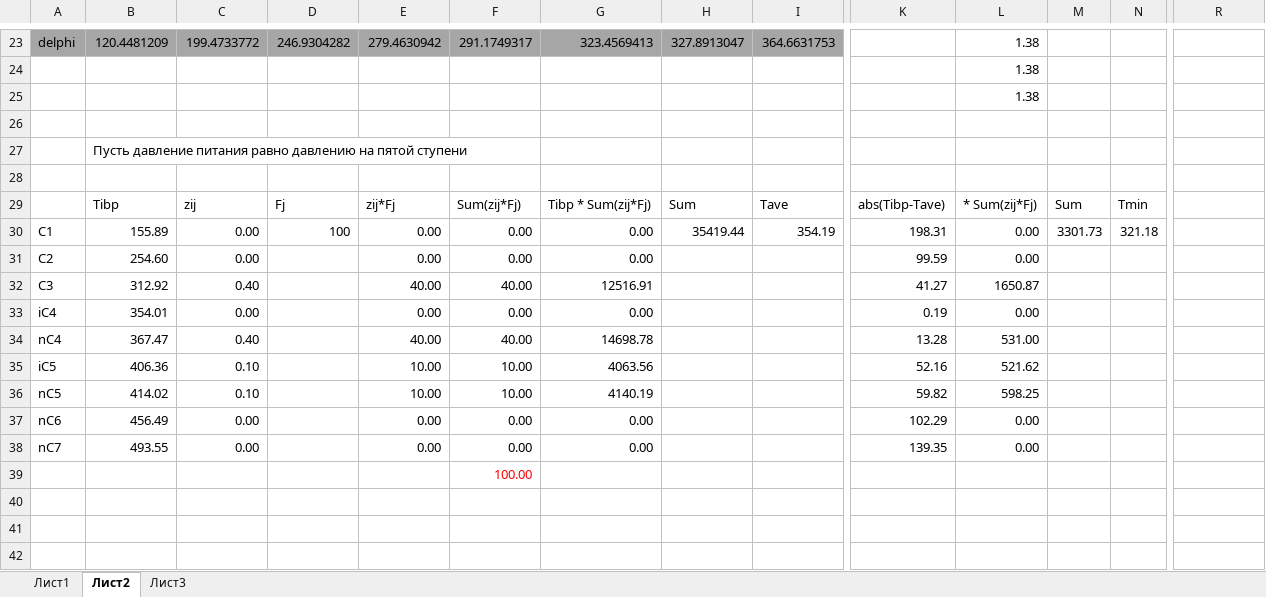
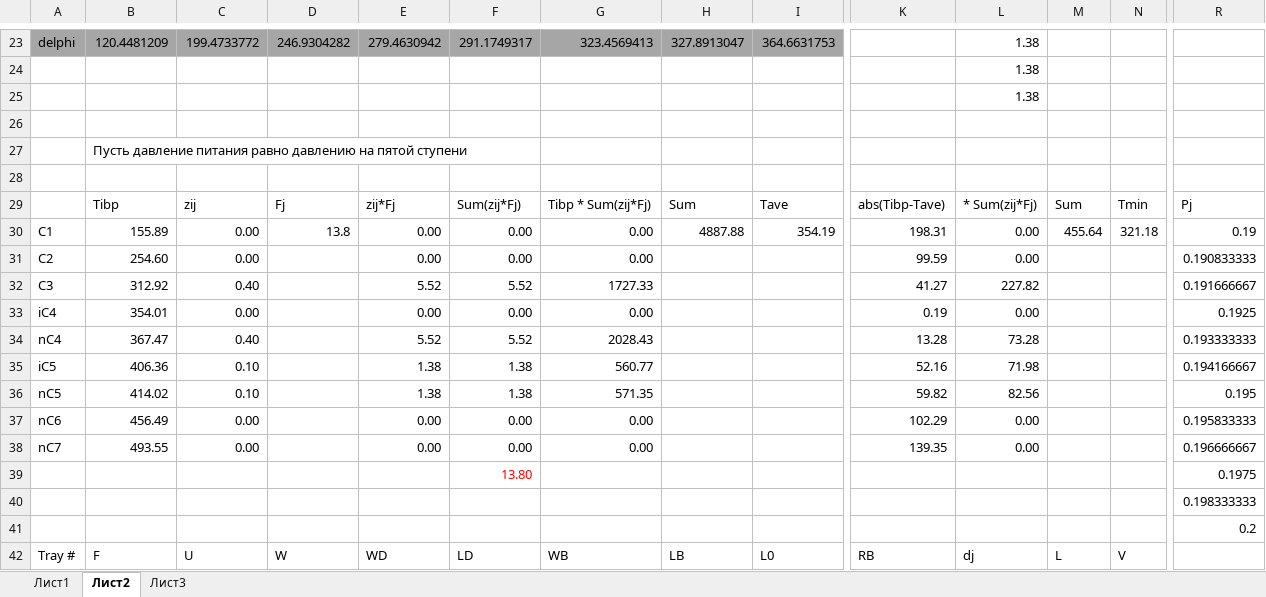
Before and after one commit to VChuzlov/My_Project, an Excel workbook: Начальное приближение по темп.xlsx, sheet Лист2, drawn as a sheet; only a part is shown, gaps mark what is left out; values as stored, in another font and other column widths than the file's, no borders; charts and pictures not drawn; rows hold the shown columns only; the diff covers the shown part only; the diff names each change by its address in the sheet, - before the commit and + after, or states it on an @@ line.

```diff
--- a/Начальное приближение по темп.xlsx (sheet Лист2)
+++ b/Начальное приближение по темп.xlsx (sheet Лист2)
-R29: (empty)
+R29: Pj
-D30: 100
+D30: 13.8
-H30: 35419.44
+H30: 4887.88
-M30: 3301.73
+M30: 455.64
-R30: (empty)
+R30: 0.19
-R31: (empty)
+R31: 0.190833333
-E32: 40.00
+E32: 5.52
-F32: 40.00
+F32: 5.52
-G32: 12516.91
+G32: 1727.33
-L32: 1650.87
+L32: 227.82
-R32: (empty)
+R32: 0.191666667
-R33: (empty)
+R33: 0.1925
-E34: 40.00
+E34: 5.52
-F34: 40.00
+F34: 5.52
-G34: 14698.78
+G34: 2028.43
-L34: 531.00
+L34: 73.28
-R34: (empty)
+R34: 0.193333333
-E35:E36: 10.00
+E35:E36: 1.38
-F35:F36: 10.00
+F35:F36: 1.38
-G35: 4063.56
+G35: 560.77
-L35: 521.62
+L35: 71.98
-R35: (empty)
+R35: 0.194166667
-G36: 4140.19
+G36: 571.35
-L36: 598.25
+L36: 82.56
-R36: (empty)
+R36: 0.195
-R37: (empty)
+R37: 0.195833333
-R38: (empty)
+R38: 0.196666667
-F39: 100.00
+F39: 13.80
-R39: (empty)
+R39: 0.1975
-R40: (empty)
+R40: 0.198333333
-R41: (empty)
+R41: 0.2
+row 42: Tray # | F | U | W | WD | LD | WB | LB | L0 | RB | dj | L | V
```
Also changed, not shown: 175 added rows elsewhere in this sheet, sheet Лист3, charts or pictures, 46 other files.
